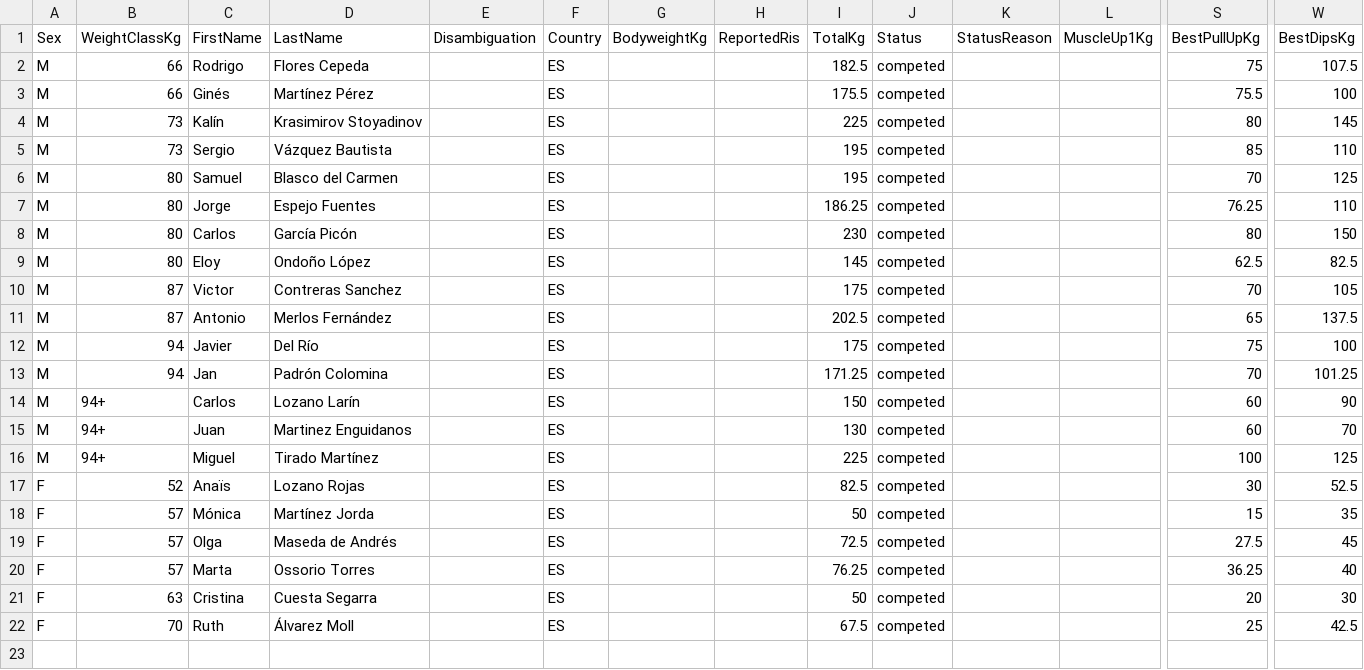
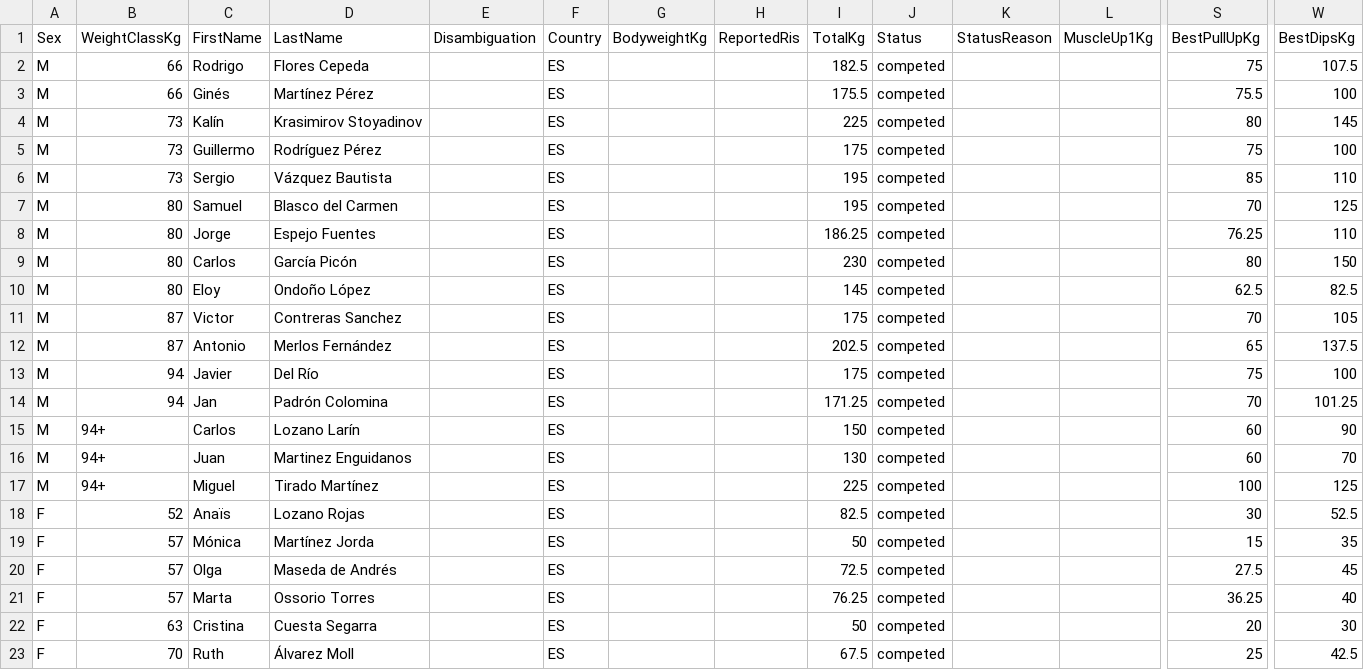
Before and after one commit to openstreetlifting/openstreetlifting, a CSV file: backend/data/competitions/asociacion-espanola-de-streetlifting/2023/aesl-spanish-nationals-classic-2023/entries.csv, drawn as a sheet; only a part is shown, gaps mark what is left out; rows hold the shown columns only; the diff names each change by its address in the sheet, - before the commit and + after, or states it on an @@ line.

Commit message:
fix(data): apply confirmed Guillermo identity and lift total

```diff
--- a/backend/data/competitions/asociacion-espanola-de-streetlifting/2023/aesl-spanish-nationals-classic-2023/entries.csv
+++ b/backend/data/competitions/asociacion-espanola-de-streetlifting/2023/aesl-spanish-nationals-classic-2023/entries.csv
+row 5: M | 73 | Guillermo | Rodríguez Pérez |  | ES |  |  | 175 | competed |  |  | 75 | 100
```
